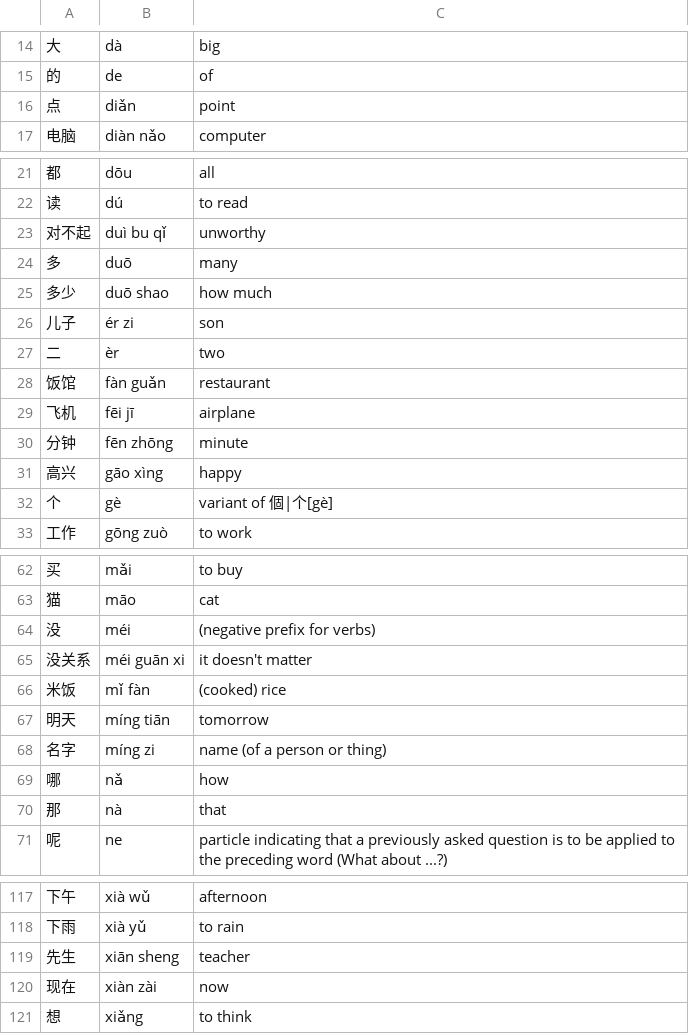
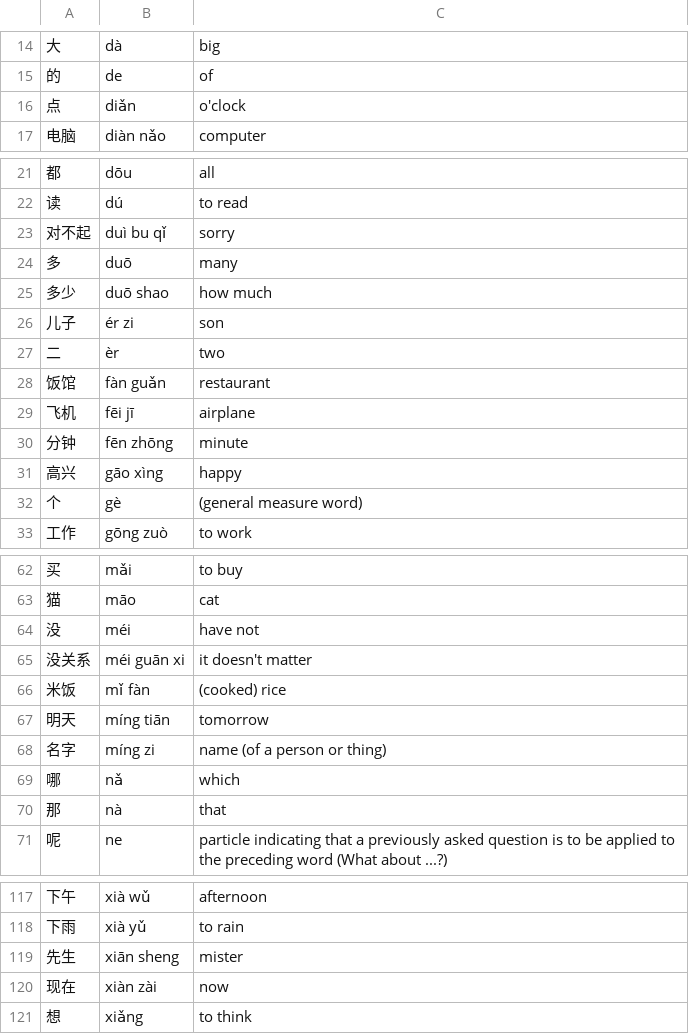
Before and after one commit to tnm/hsk, a CSV file: public/data/hsk1.csv, drawn as a sheet; only a part is shown, gaps mark what is left out; the diff covers the shown part only.

```diff
--- a/public/data/hsk1.csv
+++ b/public/data/hsk1.csv
@@ -15,3 +15,3 @@
 的,de,of
-点,diǎn,point
+点,diǎn,o'clock
 电脑,diàn nǎo,computer
@@ -22,3 +22,3 @@
 读,dú,to read
-对不起,duì bu qǐ,unworthy
+对不起,duì bu qǐ,sorry
 多,duō,many
@@ -31,3 +31,3 @@
 高兴,gāo xìng,happy
-个,gè,variant of 個|个[gè]
+个,gè,(general measure word)
 工作,gōng zuò,to work
@@ -63,3 +63,3 @@
 猫,māo,cat
-没,méi,(negative prefix for verbs)
+没,méi,have not
 没关系,méi guān xi,it doesn't matter
@@ -68,3 +68,3 @@
 名字,míng zi,name (of a person or thing)
-哪,nǎ,how
+哪,nǎ,which
 那,nà,that
@@ -118,3 +118,3 @@
 下雨,xià yǔ,to rain
-先生,xiān sheng,teacher
+先生,xiān sheng,mister
 现在,xiàn zài,now
```
Also changed, not shown: 10 edited cells elsewhere in this file.
